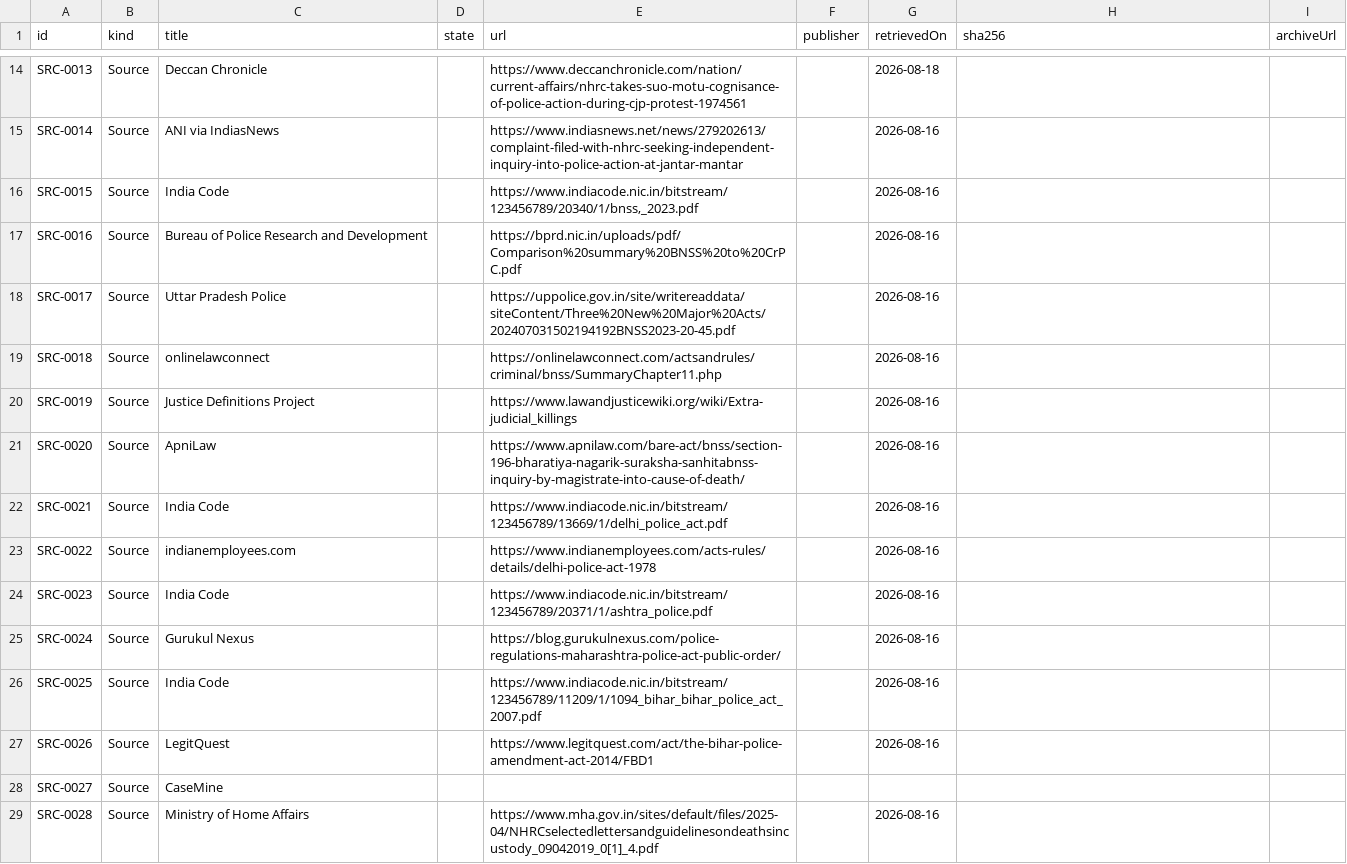
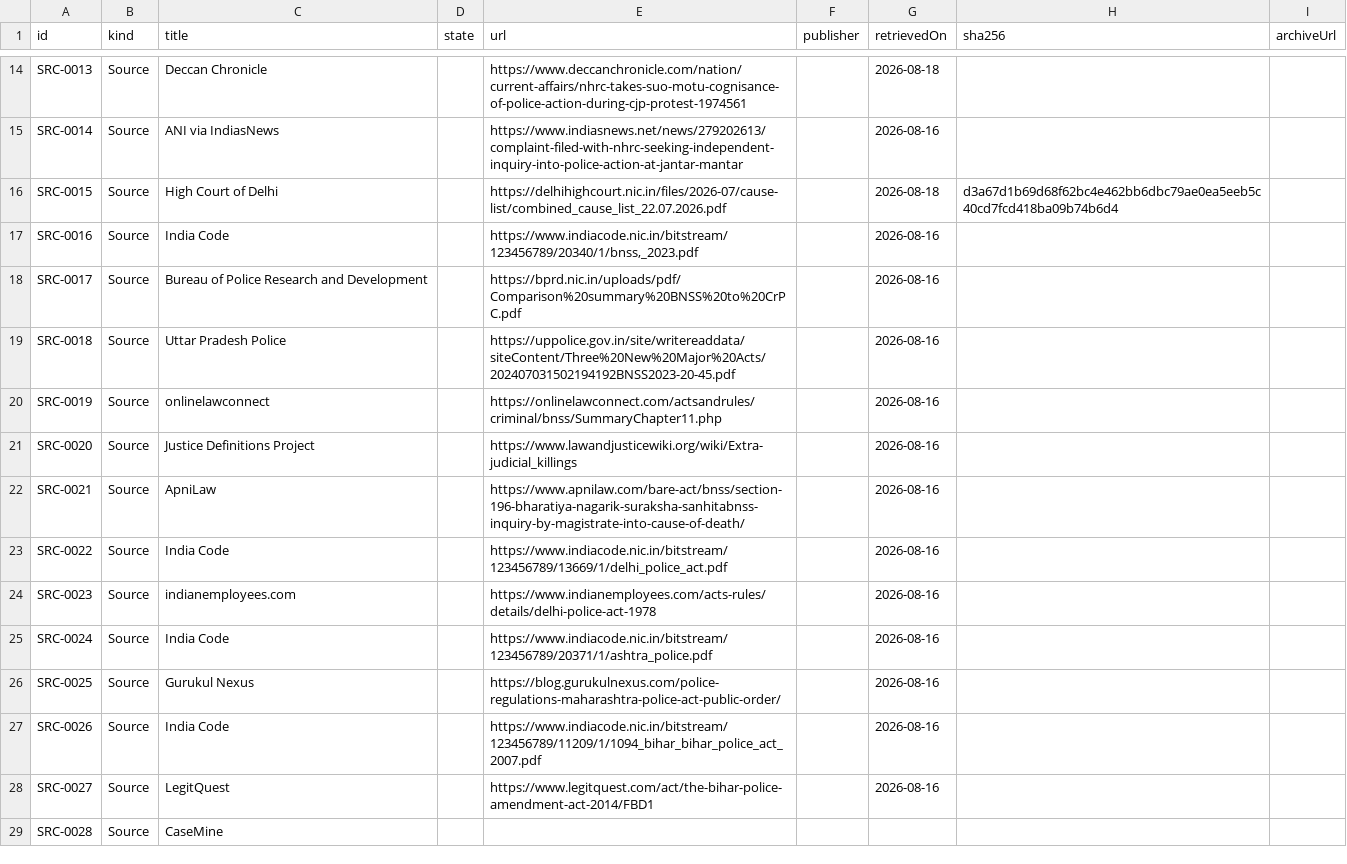
Before and after one commit to Varnasr/WhoGaveTheOrder, a CSV file: data/export/source.csv, drawn as a sheet; only a part is shown, gaps mark what is left out; the diff covers the shown part only.

```diff
--- a/data/export/source.csv
+++ b/data/export/source.csv
@@ -15,15 +15,15 @@ SRC-0013,Source,Deccan Chronicle,,https://www.deccanchronicle.com/nation/current
 SRC-0014,Source,ANI via IndiasNews,,https://www.indiasnews.net/news/279202613/complaint-filed-with-nhrc-seeking-independent-inquiry-into-police-action-at-jantar-mantar,,2026-08-16,,
-SRC-0015,Source,India Code,,"https://www.indiacode.nic.in/bitstream/123456789/20340/1/bnss,_2023.pdf",,2026-08-16,,
-SRC-0016,Source,Bureau of Police Research and Development,,https://bprd.nic.in/uploads/pdf/Comparison%20summary%20BNSS%20to%20CrPC.pdf,,2026-08-16,,
-SRC-0017,Source,Uttar Pradesh Police,,https://uppolice.gov.in/site/writereaddata/siteContent/Three%20New%20Major%20Acts/202407031502194192BNSS2023-20-45.pdf,,2026-08-16,,
-SRC-0018,Source,onlinelawconnect,,https://onlinelawconnect.com/actsandrules/criminal/bnss/SummaryChapter11.php,,2026-08-16,,
-SRC-0019,Source,Justice Definitions Project,,https://www.lawandjusticewiki.org/wiki/Extra-judicial_killings,,2026-08-16,,
-SRC-0020,Source,ApniLaw,,https://www.apnilaw.com/bare-act/bnss/section-196-bharatiya-nagarik-suraksha-sanhitabnss-inquiry-by-magistrate-into-cause-of-death/,,2026-08-16,,
-SRC-0021,Source,India Code,,https://www.indiacode.nic.in/bitstream/123456789/13669/1/delhi_police_act.pdf,,2026-08-16,,
-SRC-0022,Source,indianemployees.com,,https://www.indianemployees.com/acts-rules/details/delhi-police-act-1978,,2026-08-16,,
-SRC-0023,Source,India Code,,https://www.indiacode.nic.in/bitstream/123456789/20371/1/ashtra_police.pdf,,2026-08-16,,
-SRC-0024,Source,Gurukul Nexus,,https://blog.gurukulnexus.com/police-regulations-maharashtra-police-act-public-order/,,2026-08-16,,
-SRC-0025,Source,India Code,,https://www.indiacode.nic.in/bitstream/123456789/11209/1/1094_bihar_bihar_police_act_2007.pdf,,2026-08-16,,
-SRC-0026,Source,LegitQuest,,https://www.legitquest.com/act/the-bihar-police-amendment-act-2014/FBD1,,2026-08-16,,
-SRC-0027,Source,CaseMine,,,,,,
-SRC-0028,Source,Ministry of Home Affairs,,https://www.mha.gov.in/sites/default/files/2025-04/NHRCselectedlettersandguidelinesondeathsincustody_09042019_0[1]_4.pdf,,2026-08-16,,
+SRC-0015,Source,High Court of Delhi,,https://delhihighcourt.nic.in/files/2026-07/cause-list/combined_cause_list_22.07.2026.pdf,,2026-08-18,d3a67d1b69d68f62bc4e462bb6dbc79ae0ea5eeb5c40cd7fcd418ba09b74b6d4,
+SRC-0016,Source,India Code,,"https://www.indiacode.nic.in/bitstream/123456789/20340/1/bnss,_2023.pdf",,2026-08-16,,
+SRC-0017,Source,Bureau of Police Research and Development,,https://bprd.nic.in/uploads/pdf/Comparison%20summary%20BNSS%20to%20CrPC.pdf,,2026-08-16,,
+SRC-0018,Source,Uttar Pradesh Police,,https://uppolice.gov.in/site/writereaddata/siteContent/Three%20New%20Major%20Acts/202407031502194192BNSS2023-20-45.pdf,,2026-08-16,,
+SRC-0019,Source,onlinelawconnect,,https://onlinelawconnect.com/actsandrules/criminal/bnss/SummaryChapter11.php,,2026-08-16,,
+SRC-0020,Source,Justice Definitions Project,,https://www.lawandjusticewiki.org/wiki/Extra-judicial_killings,,2026-08-16,,
+SRC-0021,Source,ApniLaw,,https://www.apnilaw.com/bare-act/bnss/section-196-bharatiya-nagarik-suraksha-sanhitabnss-inquiry-by-magistrate-into-cause-of-death/,,2026-08-16,,
+SRC-0022,Source,India Code,,https://www.indiacode.nic.in/bitstream/123456789/13669/1/delhi_police_act.pdf,,2026-08-16,,
+SRC-0023,Source,indianemployees.com,,https://www.indianemployees.com/acts-rules/details/delhi-police-act-1978,,2026-08-16,,
+SRC-0024,Source,India Code,,https://www.indiacode.nic.in/bitstream/123456789/20371/1/ashtra_police.pdf,,2026-08-16,,
+SRC-0025,Source,Gurukul Nexus,,https://blog.gurukulnexus.com/police-regulations-maharashtra-police-act-public-order/,,2026-08-16,,
+SRC-0026,Source,India Code,,https://www.indiacode.nic.in/bitstream/123456789/11209/1/1094_bihar_bihar_police_act_2007.pdf,,2026-08-16,,
+SRC-0027,Source,LegitQuest,,https://www.legitquest.com/act/the-bihar-police-amendment-act-2014/FBD1,,2026-08-16,,
+SRC-0028,Source,CaseMine,,,,,,
```
Also changed, not shown: 1 added row and 17 edited cells elsewhere in this file, data/export/evidence.csv, data/export/question.csv, 9 other files.
